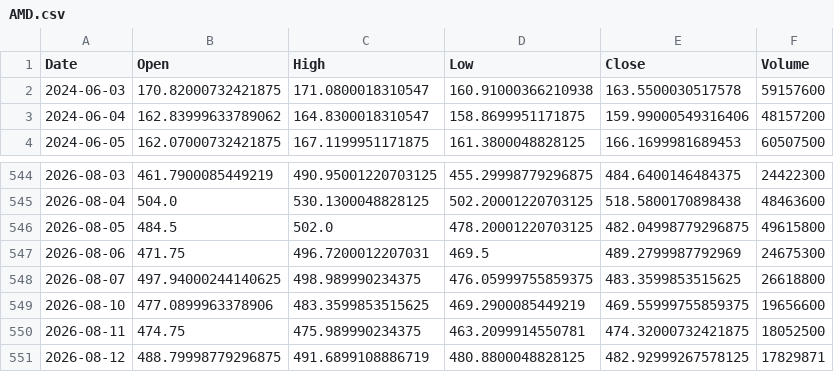
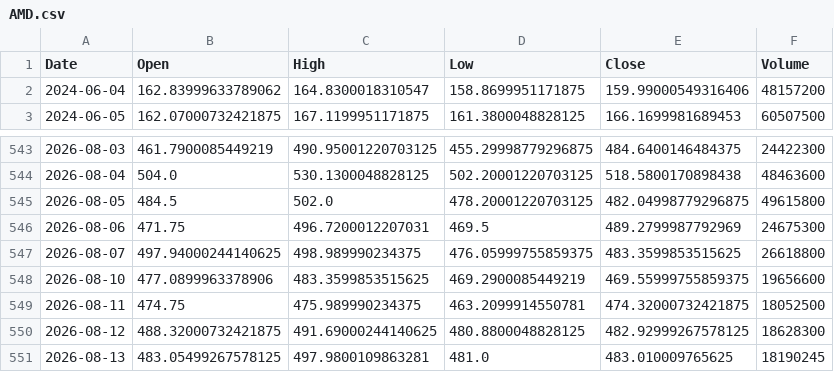
Before and after one commit to ShikanNagata/signal, a CSV file: data/AMD.csv, drawn as a sheet; only a part is shown, gaps mark what is left out.

```diff
--- a/data/AMD.csv
+++ b/data/AMD.csv
@@ -1,3 +1,2 @@
 Date,Open,High,Low,Close,Volume
-2024-06-03,170.82000732421875,171.0800018310547,160.91000366210938,163.5500030517578,59157600
 2024-06-04,162.83999633789062,164.8300018310547,158.8699951171875,159.99000549316406,48157200
@@ -550,2 +549,3 @@ Date,Open,High,Low,Close,Volume
 2026-08-11,474.75,475.989990234375,463.2099914550781,474.32000732421875,18052500
-2026-08-12,488.79998779296875,491.6899108886719,480.8800048828125,482.92999267578125,17829871
+2026-08-12,488.32000732421875,491.69000244140625,480.8800048828125,482.92999267578125,18628300
+2026-08-13,483.05499267578125,497.9800109863281,481.0,483.010009765625,18190245
```
Also changed, not shown: data/CRCL.csv, data/IONQ.csv, 9 other files.
